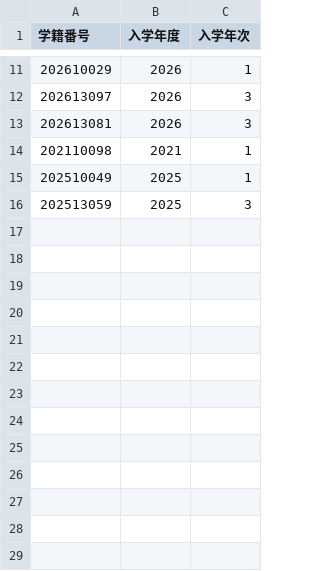
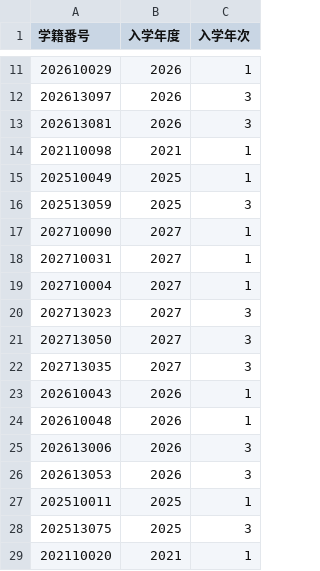
Before and after one commit to tasukuto/yoshiharu, a CSV file: 学籍情報.csv, drawn as a sheet; only a part is shown, gaps mark what is left out.

```diff
--- a/学籍情報.csv
+++ b/学籍情報.csv
@@ -16 +16,14 @@
 202513059,2025,3
+202710090,2027,1
+202710031,2027,1
+202710004,2027,1
+202713023,2027,3
+202713050,2027,3
+202713035,2027,3
+202610043,2026,1
+202610048,2026,1
+202613006,2026,3
+202613053,2026,3
+202510011,2025,1
+202513075,2025,3
+202110020,2021,1
```
Also changed, not shown: 履修情報.csv, 1 other file.
